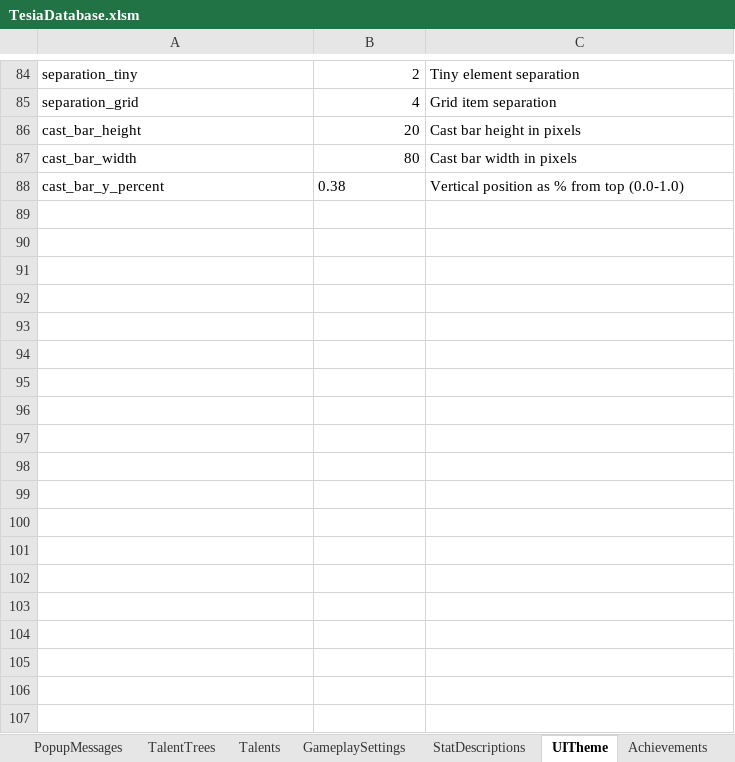
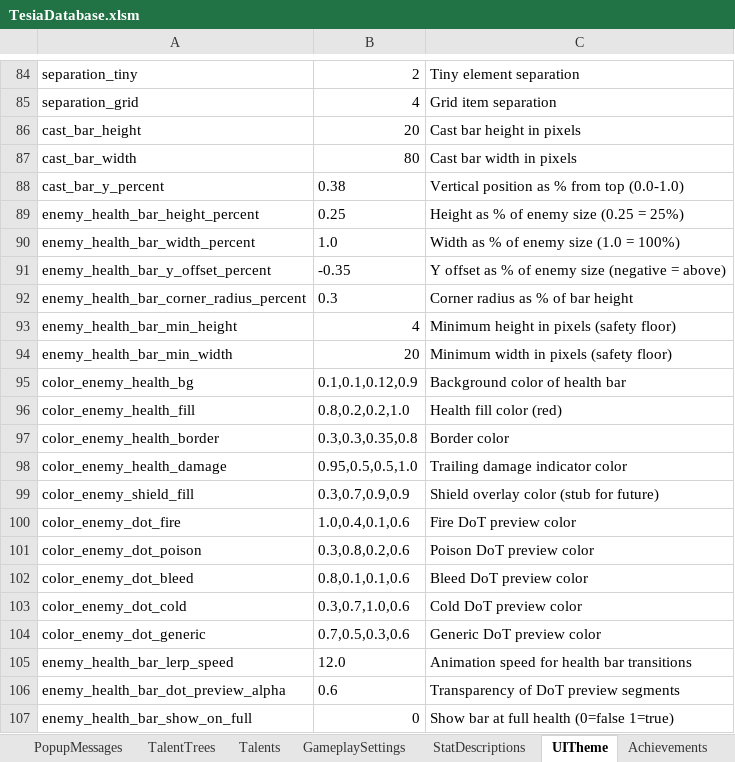
Before and after one commit to MatousHruska/MobileTestia, an Excel workbook: databases/TesiaDatabase.xlsm, sheet UITheme, drawn as a sheet; only a part is shown, gaps mark what is left out; values as stored, in another font and other column widths than the file's, no borders; the diff names each change by its address in the sheet, - before the commit and + after, or states it on an @@ line.

```diff
--- a/databases/TesiaDatabase.xlsm (sheet UITheme)
+++ b/databases/TesiaDatabase.xlsm (sheet UITheme)
+row 89: enemy_health_bar_height_percent | 0.25 | Height as % of enemy size (0.25 = 25%)
+row 90: enemy_health_bar_width_percent | 1.0 | Width as % of enemy size (1.0 = 100%)
+row 91: enemy_health_bar_y_offset_percent | -0.35 | Y offset as % of enemy size (negative = above)
+row 92: enemy_health_bar_corner_radius_percent | 0.3 | Corner radius as % of bar height
+row 93: enemy_health_bar_min_height | 4 | Minimum height in pixels (safety floor)
+row 94: enemy_health_bar_min_width | 20 | Minimum width in pixels (safety floor)
+row 95: color_enemy_health_bg | 0.1,0.1,0.12,0.9 | Background color of health bar
+row 96: color_enemy_health_fill | 0.8,0.2,0.2,1.0 | Health fill color (red)
+row 97: color_enemy_health_border | 0.3,0.3,0.35,0.8 | Border color
+row 98: color_enemy_health_damage | 0.95,0.5,0.5,1.0 | Trailing damage indicator color
+row 99: color_enemy_shield_fill | 0.3,0.7,0.9,0.9 | Shield overlay color (stub for future)
+row 100: color_enemy_dot_fire | 1.0,0.4,0.1,0.6 | Fire DoT preview color
+row 101: color_enemy_dot_poison | 0.3,0.8,0.2,0.6 | Poison DoT preview color
+row 102: color_enemy_dot_bleed | 0.8,0.1,0.1,0.6 | Bleed DoT preview color
+row 103: color_enemy_dot_cold | 0.3,0.7,1.0,0.6 | Cold DoT preview color
+row 104: color_enemy_dot_generic | 0.7,0.5,0.3,0.6 | Generic DoT preview color
+row 105: enemy_health_bar_lerp_speed | 12.0 | Animation speed for health bar transitions
+row 106: enemy_health_bar_dot_preview_alpha | 0.6 | Transparency of DoT preview segments
+row 107: enemy_health_bar_show_on_full | 0 | Show bar at full health (0=false 1=true)
```
Also changed, not shown: 2 other files.
